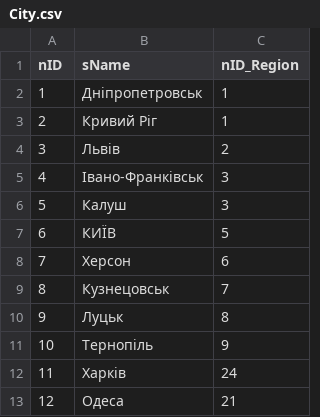
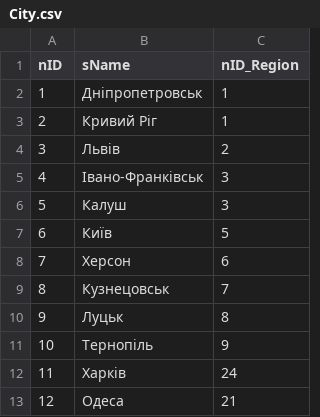
Before and after one commit to e-government-ua/_Kiev, a CSV file: wf-central/src/main/resources/data/City.csv, drawn as a sheet; only a part is shown.

```diff
--- a/wf-central/src/main/resources/data/City.csv
+++ b/wf-central/src/main/resources/data/City.csv
@@ -6,3 +6,3 @@ nID;sName;nID_Region
 5;Калуш;3
-6;КИЇВ;5
+6;Київ;5
 7;Херсон;6
```
Also changed, not shown: wf-central/src/main/resources/data/Region.csv, 1 other file.
